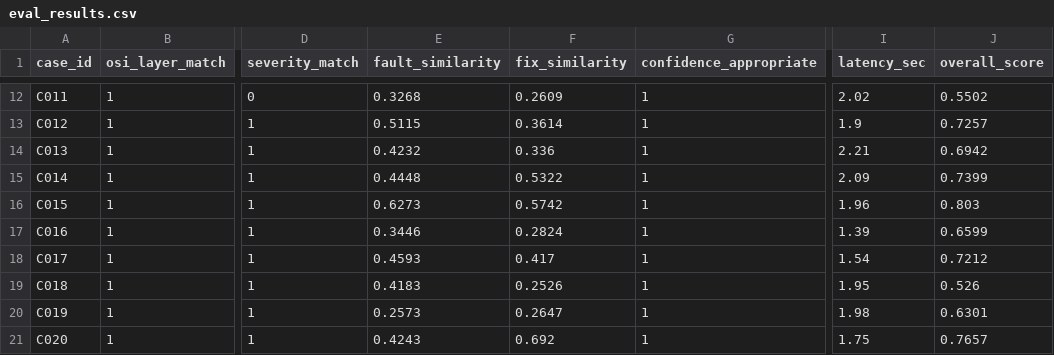
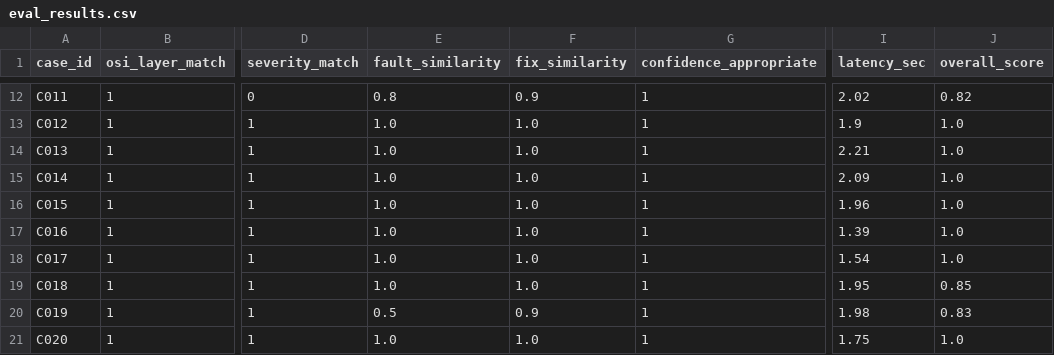
Before and after one commit to Shiva-Altruistic/NetSage-AI, a CSV file: Results/eval_results.csv, drawn as a sheet; only a part is shown, gaps mark what is left out; the diff covers the shown part only; the diff names each change by its address in the sheet, - before the commit and + after, or states it on an @@ line.

```diff
--- a/Results/eval_results.csv
+++ b/Results/eval_results.csv
-E12 (fault_similarity): 0.3268
+E12 (fault_similarity): 0.8
-F12 (fix_similarity): 0.2609
+F12 (fix_similarity): 0.9
-J12 (overall_score): 0.5502
+J12 (overall_score): 0.82
-E13 (fault_similarity): 0.5115
+E13 (fault_similarity): 1.0
-F13 (fix_similarity): 0.3614
+F13 (fix_similarity): 1.0
-J13 (overall_score): 0.7257
+J13 (overall_score): 1.0
-E14 (fault_similarity): 0.4232
+E14 (fault_similarity): 1.0
-F14 (fix_similarity): 0.336
+F14 (fix_similarity): 1.0
-J14 (overall_score): 0.6942
+J14 (overall_score): 1.0
-E15 (fault_similarity): 0.4448
+E15 (fault_similarity): 1.0
-F15 (fix_similarity): 0.5322
+F15 (fix_similarity): 1.0
-J15 (overall_score): 0.7399
+J15 (overall_score): 1.0
-E16 (fault_similarity): 0.6273
+E16 (fault_similarity): 1.0
-F16 (fix_similarity): 0.5742
+F16 (fix_similarity): 1.0
-J16 (overall_score): 0.803
+J16 (overall_score): 1.0
-E17 (fault_similarity): 0.3446
+E17 (fault_similarity): 1.0
-F17 (fix_similarity): 0.2824
+F17 (fix_similarity): 1.0
-J17 (overall_score): 0.6599
+J17 (overall_score): 1.0
-E18 (fault_similarity): 0.4593
+E18 (fault_similarity): 1.0
-F18 (fix_similarity): 0.417
+F18 (fix_similarity): 1.0
-J18 (overall_score): 0.7212
+J18 (overall_score): 1.0
-E19 (fault_similarity): 0.4183
+E19 (fault_similarity): 1.0
-F19 (fix_similarity): 0.2526
+F19 (fix_similarity): 1.0
-J19 (overall_score): 0.526
+J19 (overall_score): 0.85
-E20 (fault_similarity): 0.2573
+E20 (fault_similarity): 0.5
-F20 (fix_similarity): 0.2647
+F20 (fix_similarity): 0.9
-J20 (overall_score): 0.6301
+J20 (overall_score): 0.83
-E21 (fault_similarity): 0.4243
+E21 (fault_similarity): 1.0
-F21 (fix_similarity): 0.692
+F21 (fix_similarity): 1.0
-J21 (overall_score): 0.7657
+J21 (overall_score): 1.0
```
Also changed, not shown: 60 edited cells elsewhere in this file, Results/responsible_ai_log.csv, 8 other files.
